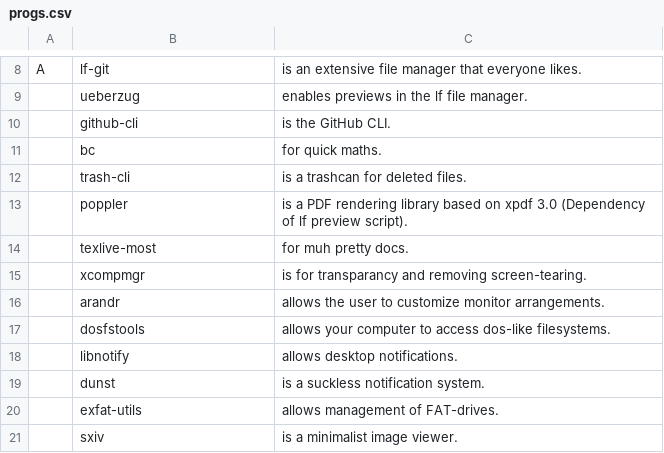
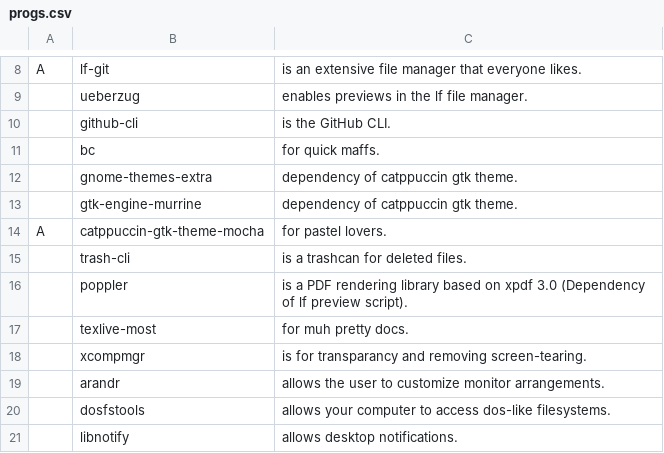
Before and after one commit to askeko/AARBS-wayland, a CSV file: progs.csv, drawn as a sheet; only a part is shown, gaps mark what is left out; the shorter side is filled out with more unchanged rows.

Commit message:
Update progs.csv

```diff
--- a/progs.csv
+++ b/progs.csv
@@ -10,3 +10,6 @@ A,lf-git,"is an extensive file manager that everyone likes."
 ,github-cli,"is the GitHub CLI."
-,bc,"for quick maths."
+,bc,"for quick maffs."
+,gnome-themes-extra,"dependency of catppuccin gtk theme."
+,gtk-engine-murrine,"dependency of catppuccin gtk theme."
+A,catppuccin-gtk-theme-mocha,"for pastel lovers."
 ,trash-cli,"is a trashcan for deleted files."
```
